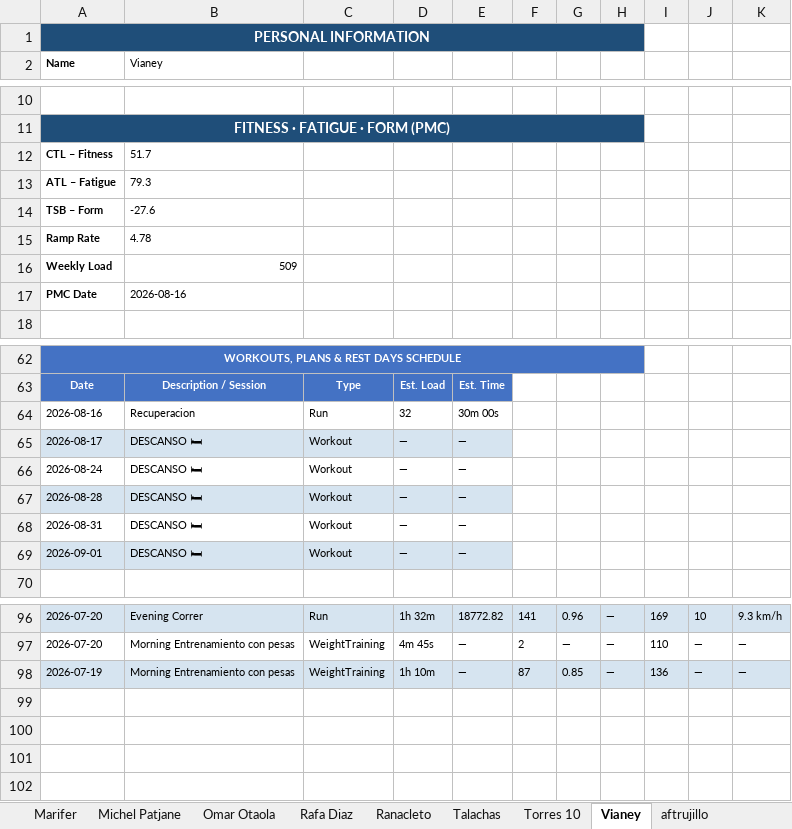
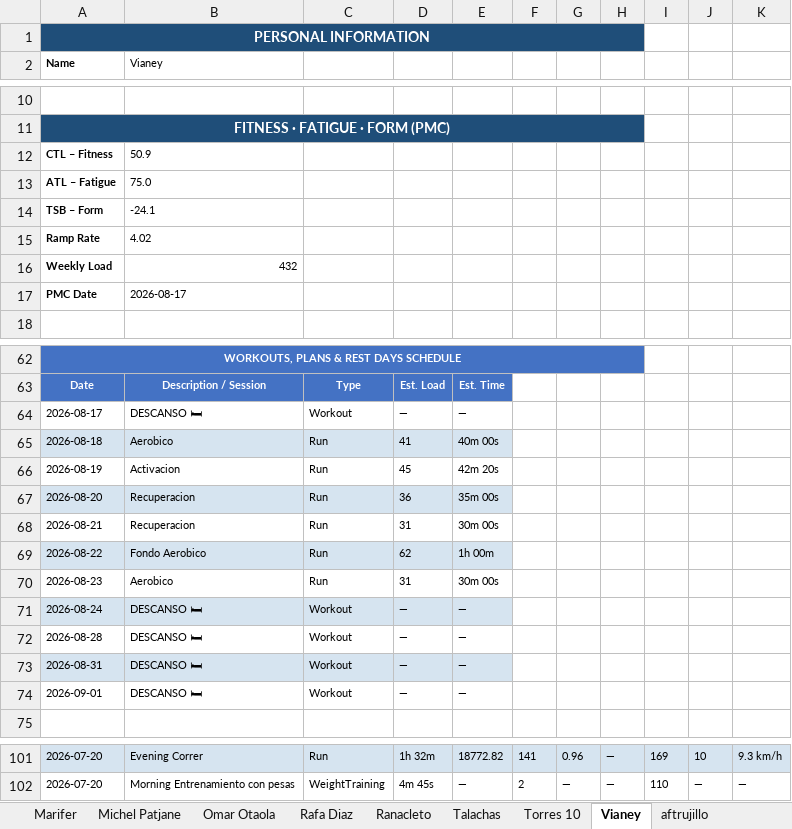
Before and after one commit to infamemp/infame-Elite-Endurance-Coach, an Excel workbook: Athlete Template/athletes_report_production.xlsx, sheet Vianey, drawn as a sheet; only a part is shown, gaps mark what is left out; values as stored, in another font and other column widths than the file's, no borders; removed rows and columns are numbered as before the commit, all else as after; the diff names each change by its address in the sheet, - before the commit and + after, or states it on an @@ line.

```diff
--- a/Athlete Template/athletes_report_production.xlsx (sheet Vianey)
+++ b/Athlete Template/athletes_report_production.xlsx (sheet Vianey)
-B12 (Vianey): 51.7
+B12 (Vianey): 50.9
-B13 (Vianey): 79.3
+B13 (Vianey): 75.0
-B14 (Vianey): -27.6
+B14 (Vianey): -24.1
-B15 (Vianey): 4.78
+B15 (Vianey): 4.02
-B16 (Vianey): 509
+B16 (Vianey): 432
-B17 (Vianey): 2026-08-16
+B17 (Vianey): 2026-08-17
-row 64: 2026-08-16 | Recuperacion | Run | 32 | 30m 00s
-A64:E64 fill: #D6E4F0
+A64:E64 fill: none
+row 65: 2026-08-18 | Aerobico | Run | 41 | 40m 00s
+row 66: 2026-08-19 | Activacion | Run | 45 | 42m 20s
+row 67: 2026-08-20 | Recuperacion | Run | 36 | 35m 00s
+row 68: 2026-08-21 | Recuperacion | Run | 31 | 30m 00s
+row 69: 2026-08-22 | Fondo Aerobico | Run | 62 | 1h 00m
+row 70: 2026-08-23 | Aerobico | Run | 31 | 30m 00s
-A71:E71 fill: none
+A71:E71 fill: #D6E4F0
-A72:E72 fill: #D6E4F0
+A72:E72 fill: none
-A73:E73 fill: none
+A73:E73 fill: #D6E4F0
-A74:E74 fill: #D6E4F0
+A74:E74 fill: none
-row 98: 2026-07-19 | Morning Entrenamiento con pesas | WeightTraining | 1h 10m | — | 87 | 0.85 | — | 136 | — | —
```
Also changed, not shown: sheet Athletes Summary, sheet José Miguel Sanchez, sheet elias caballero, sheet Marifer, sheet José Ángel Govela, sheet Joel Mendez Diez, 11 more sheets, 1 other file.
